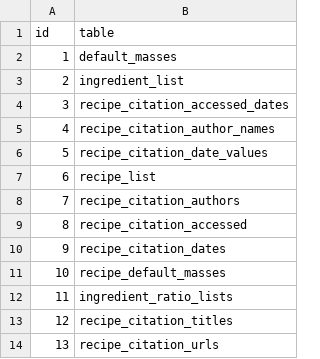
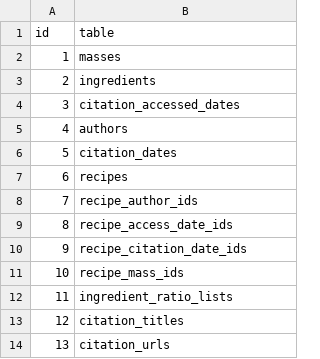
Before and after one commit to jagrafft/6nf-recipes, a CSV file: metadata/tables.csv, drawn as a sheet.

Commit message:
Updated table and select column names, all references, metadata, and documentation. Changes verified working.

```diff
--- a/metadata/tables.csv
+++ b/metadata/tables.csv
@@ -1,14 +1,14 @@
 id,table
-1,"default_masses"
-2,"ingredient_list"
-3,"recipe_citation_accessed_dates"
-4,"recipe_citation_author_names"
-5,"recipe_citation_date_values"
-6,"recipe_list"
-7,"recipe_citation_authors"
-8,"recipe_citation_accessed"
-9,"recipe_citation_dates"
-10,"recipe_default_masses"
+1,"masses"
+2,"ingredients"
+3,"citation_accessed_dates"
+4,"authors"
+5,"citation_dates"
+6,"recipes"
+7,"recipe_author_ids"
+8,"recipe_access_date_ids"
+9,"recipe_citation_date_ids"
+10,"recipe_mass_ids"
 11,"ingredient_ratio_lists"
-12,"recipe_citation_titles"
-13,"recipe_citation_urls"
+12,"citation_titles"
+13,"citation_urls"
```
Also changed, not shown: metadata/columns.csv, 45 other files.
